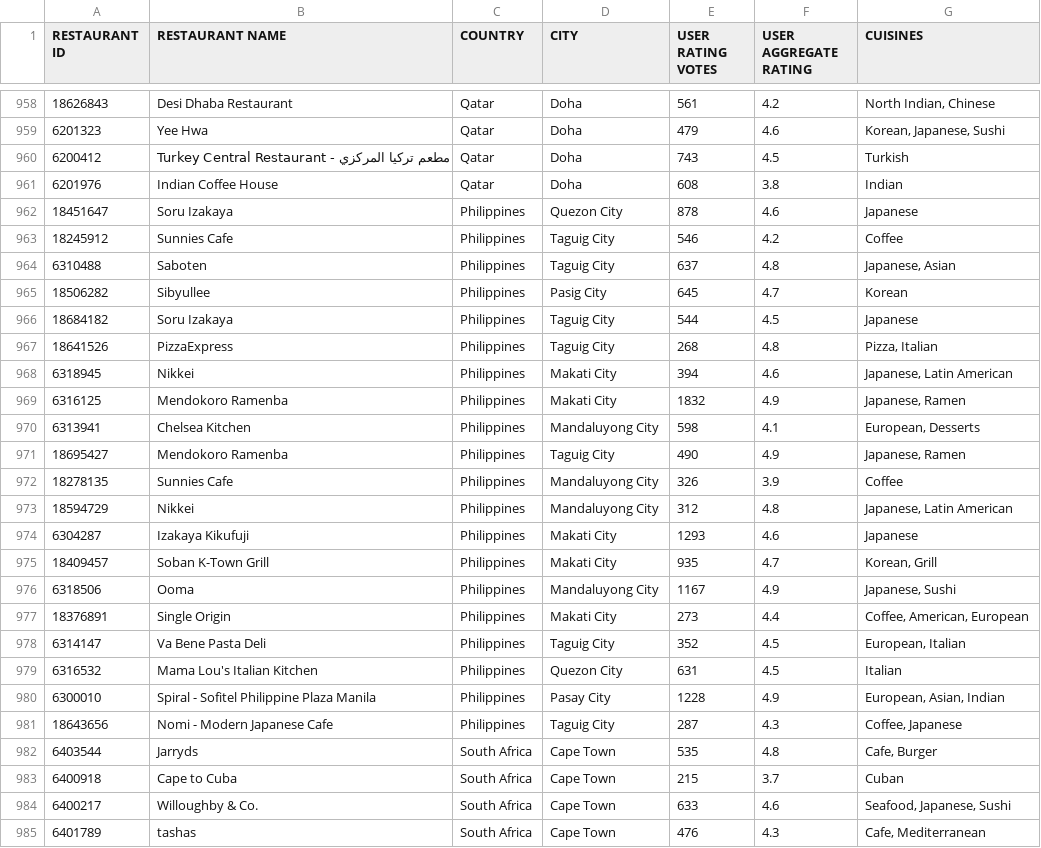
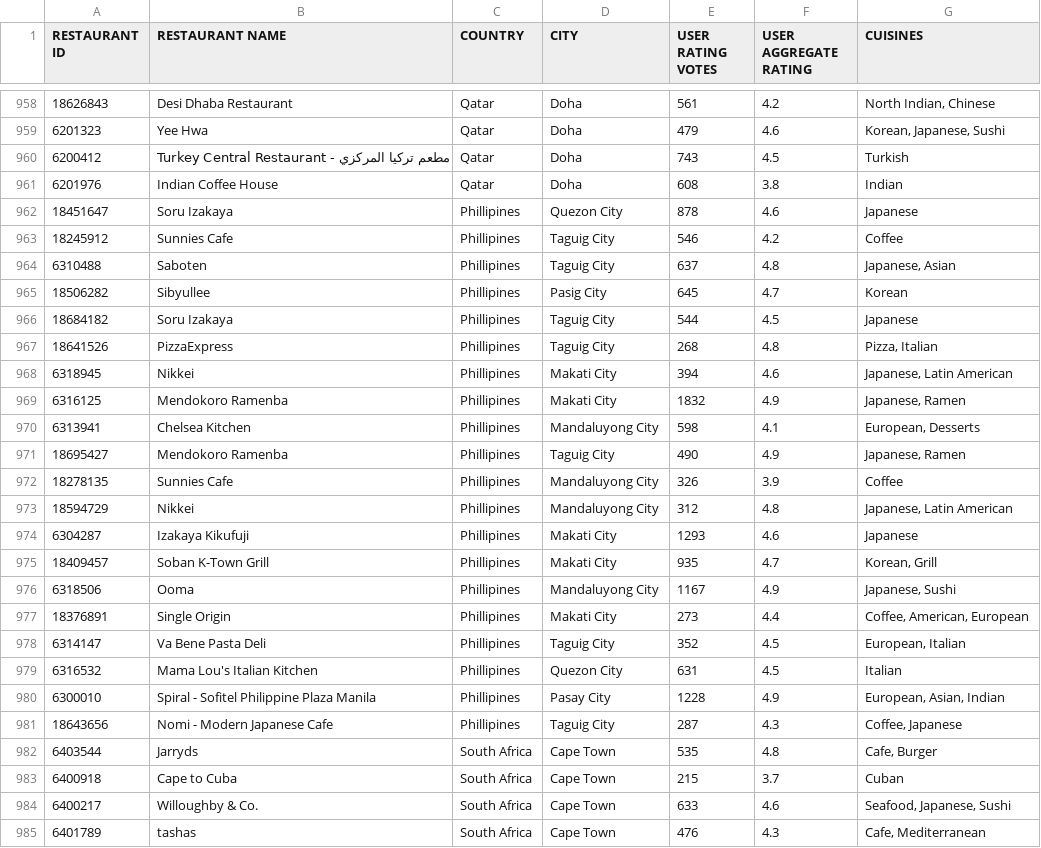
Before and after one commit to ogaycray/restaurant-ratings, a CSV file: restaurants.csv, drawn as a sheet; only a part is shown, gaps mark what is left out; the diff covers the shown part only.

Commit message:
updated using country codes

```diff
--- a/restaurants.csv
+++ b/restaurants.csv
@@ -962,20 +962,20 @@ RESTAURANT ID,RESTAURANT NAME,COUNTRY,CITY,USER RATING VOTES,USER AGGREGATE RATI
-18451647,Soru Izakaya, Philippines,Quezon City,878,4.6,Japanese
-18245912,Sunnies Cafe, Philippines,Taguig City,546,4.2,Coffee
-6310488,Saboten, Philippines,Taguig City,637,4.8,"Japanese, Asian"
-18506282,Sibyullee, Philippines,Pasig City,645,4.7,Korean
-18684182,Soru Izakaya, Philippines,Taguig City,544,4.5,Japanese
-18641526,PizzaExpress, Philippines,Taguig City,268,4.8,"Pizza, Italian"
-6318945,Nikkei, Philippines,Makati City,394,4.6,"Japanese, Latin American"
-6316125,Mendokoro Ramenba, Philippines,Makati City,1832,4.9,"Japanese, Ramen"
-6313941,Chelsea Kitchen, Philippines,Mandaluyong City,598,4.1,"European, Desserts"
-18695427,Mendokoro Ramenba, Philippines,Taguig City,490,4.9,"Japanese, Ramen"
-18278135,Sunnies Cafe, Philippines,Mandaluyong City,326,3.9,Coffee
-18594729,Nikkei, Philippines,Mandaluyong City,312,4.8,"Japanese, Latin American"
-6304287,Izakaya Kikufuji, Philippines,Makati City,1293,4.6,Japanese
-18409457,Soban K-Town Grill, Philippines,Makati City,935,4.7,"Korean, Grill"
-6318506,Ooma, Philippines,Mandaluyong City,1167,4.9,"Japanese, Sushi"
-18376891,Single Origin, Philippines,Makati City,273,4.4,"Coffee, American, European"
-6314147,Va Bene Pasta Deli, Philippines,Taguig City,352,4.5,"European, Italian"
-6316532,Mama Lou's Italian Kitchen, Philippines,Quezon City,631,4.5,Italian
-6300010,Spiral - Sofitel Philippine Plaza Manila, Philippines,Pasay City,1228,4.9,"European, Asian, Indian"
-18643656,Nomi - Modern Japanese Cafe, Philippines,Taguig City,287,4.3,"Coffee, Japanese"
+18451647,Soru Izakaya,Phillipines,Quezon City,878,4.6,Japanese
+18245912,Sunnies Cafe,Phillipines,Taguig City,546,4.2,Coffee
+6310488,Saboten,Phillipines,Taguig City,637,4.8,"Japanese, Asian"
+18506282,Sibyullee,Phillipines,Pasig City,645,4.7,Korean
+18684182,Soru Izakaya,Phillipines,Taguig City,544,4.5,Japanese
+18641526,PizzaExpress,Phillipines,Taguig City,268,4.8,"Pizza, Italian"
+6318945,Nikkei,Phillipines,Makati City,394,4.6,"Japanese, Latin American"
+6316125,Mendokoro Ramenba,Phillipines,Makati City,1832,4.9,"Japanese, Ramen"
+6313941,Chelsea Kitchen,Phillipines,Mandaluyong City,598,4.1,"European, Desserts"
+18695427,Mendokoro Ramenba,Phillipines,Taguig City,490,4.9,"Japanese, Ramen"
+18278135,Sunnies Cafe,Phillipines,Mandaluyong City,326,3.9,Coffee
+18594729,Nikkei,Phillipines,Mandaluyong City,312,4.8,"Japanese, Latin American"
+6304287,Izakaya Kikufuji,Phillipines,Makati City,1293,4.6,Japanese
+18409457,Soban K-Town Grill,Phillipines,Makati City,935,4.7,"Korean, Grill"
+6318506,Ooma,Phillipines,Mandaluyong City,1167,4.9,"Japanese, Sushi"
+18376891,Single Origin,Phillipines,Makati City,273,4.4,"Coffee, American, European"
+6314147,Va Bene Pasta Deli,Phillipines,Taguig City,352,4.5,"European, Italian"
+6316532,Mama Lou's Italian Kitchen,Phillipines,Quezon City,631,4.5,Italian
+6300010,Spiral - Sofitel Philippine Plaza Manila,Phillipines,Pasay City,1228,4.9,"European, Asian, Indian"
+18643656,Nomi - Modern Japanese Cafe,Phillipines,Taguig City,287,4.3,"Coffee, Japanese"
```
Also changed, not shown: 80 edited cells elsewhere in this file, 2 other files.
